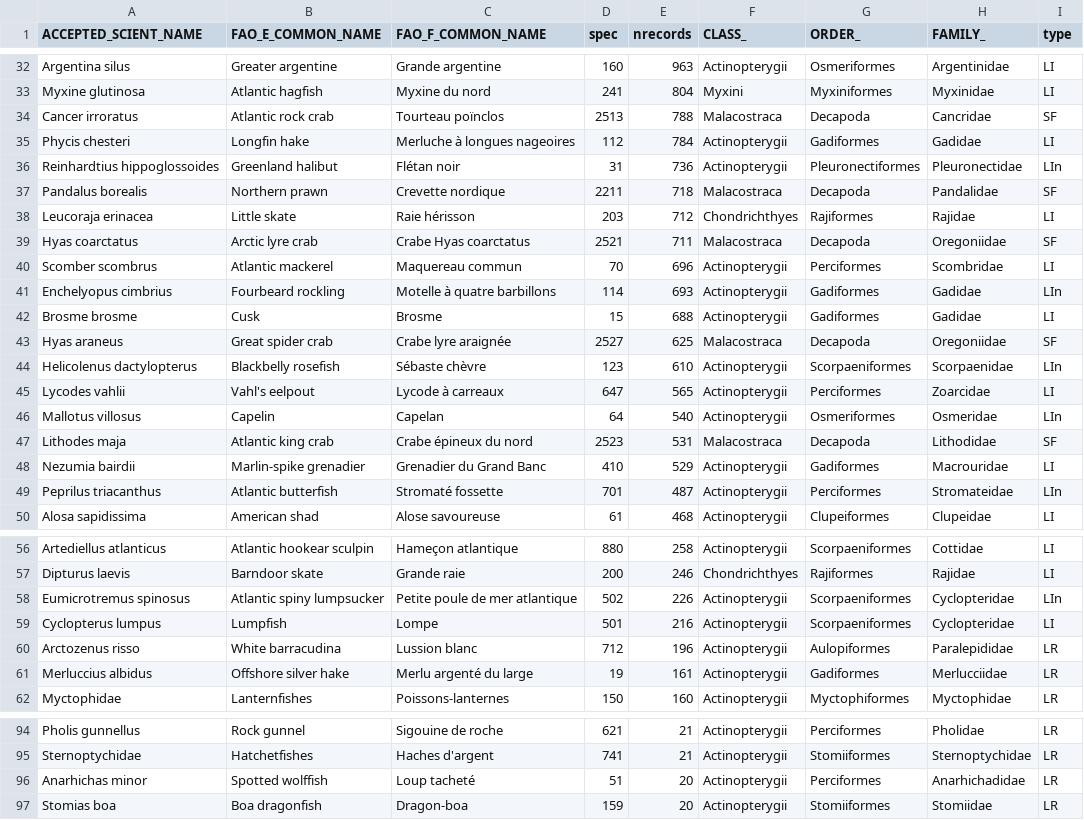
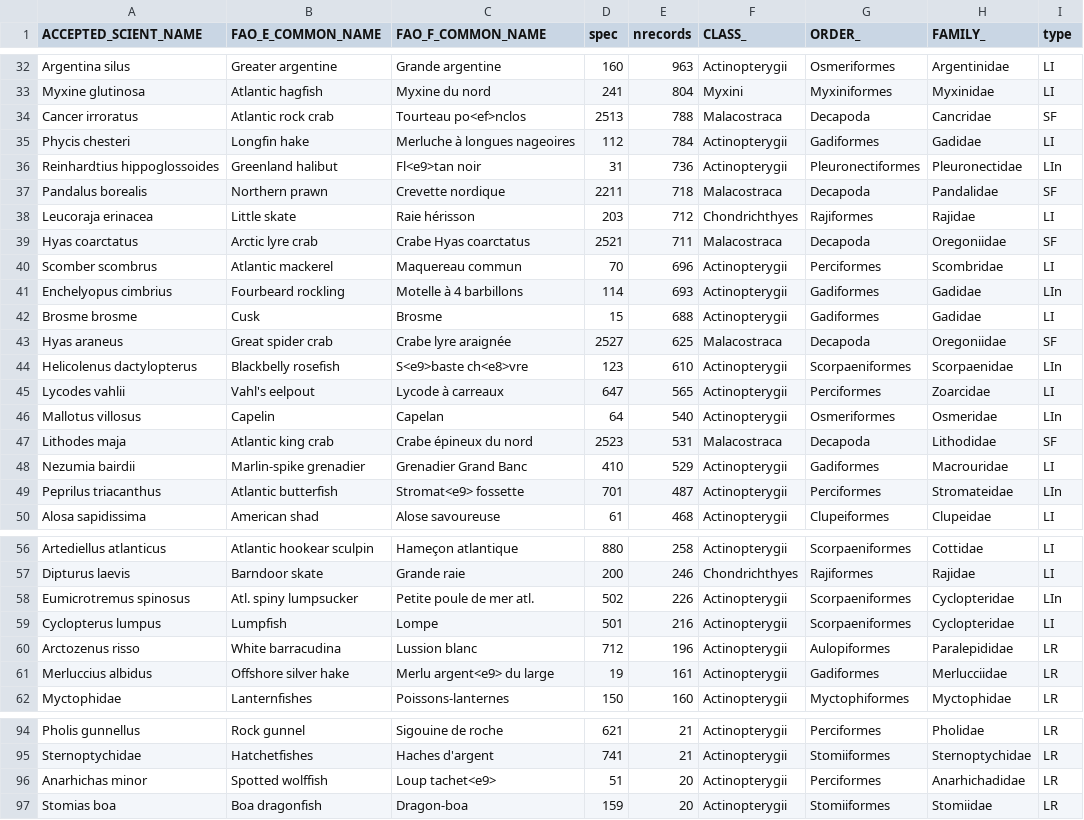
Before and after one commit to dfo-gulf-science/Maritimes-SUMMER-Atlas, a CSV file: TechReport-EN/species-list-for-report.csv, drawn as a sheet; only a part is shown, gaps mark what is left out; the diff covers the shown part only.

```diff
--- a/TechReport-EN/species-list-for-report.csv
+++ b/TechReport-EN/species-list-for-report.csv
@@ -33,5 +33,5 @@ Argentina silus,Greater argentine,Grande argentine,160,963,Actinopterygii,Osmeri
 Myxine glutinosa,Atlantic hagfish,Myxine du nord,241,804,Myxini,Myxiniformes,Myxinidae,LI
-Cancer irroratus,Atlantic rock crab,Tourteau poïnclos,2513,788,Malacostraca,Decapoda,Cancridae,SF
+Cancer irroratus,Atlantic rock crab,Tourteau po<ef>nclos,2513,788,Malacostraca,Decapoda,Cancridae,SF
 Phycis chesteri,Longfin hake,Merluche à longues nageoires,112,784,Actinopterygii,Gadiformes,Gadidae,LI
-Reinhardtius hippoglossoides,Greenland halibut,Flétan noir,31,736,Actinopterygii,Pleuronectiformes,Pleuronectidae,LIn
+Reinhardtius hippoglossoides,Greenland halibut,Fl<e9>tan noir,31,736,Actinopterygii,Pleuronectiformes,Pleuronectidae,LIn
 Pandalus borealis,Northern prawn,Crevette nordique,2211,718,Malacostraca,Decapoda,Pandalidae,SF
@@ -40,6 +40,6 @@ Hyas coarctatus,Arctic lyre crab,Crabe Hyas coarctatus,2521,711,Malacostraca,Dec
 Scomber scombrus,Atlantic mackerel,Maquereau commun,70,696,Actinopterygii,Perciformes,Scombridae,LI
-Enchelyopus cimbrius,Fourbeard rockling,Motelle à quatre barbillons,114,693,Actinopterygii,Gadiformes,Gadidae,LIn
+Enchelyopus cimbrius,Fourbeard rockling,Motelle à 4 barbillons,114,693,Actinopterygii,Gadiformes,Gadidae,LIn
 Brosme brosme,Cusk,Brosme,15,688,Actinopterygii,Gadiformes,Gadidae,LI
 Hyas araneus,Great spider crab,Crabe lyre araignée,2527,625,Malacostraca,Decapoda,Oregoniidae,SF
-Helicolenus dactylopterus,Blackbelly rosefish,Sébaste chèvre,123,610,Actinopterygii,Scorpaeniformes,Scorpaenidae,LIn
+Helicolenus dactylopterus,Blackbelly rosefish,S<e9>baste ch<e8>vre,123,610,Actinopterygii,Scorpaeniformes,Scorpaenidae,LIn
 Lycodes vahlii,Vahl's eelpout,Lycode à carreaux,647,565,Actinopterygii,Perciformes,Zoarcidae,LI
@@ -47,4 +47,4 @@ Mallotus villosus,Capelin,Capelan,64,540,Actinopterygii,Osmeriformes,Osmeridae,L
 Lithodes maja,Atlantic king crab,Crabe épineux du nord,2523,531,Malacostraca,Decapoda,Lithodidae,SF
-Nezumia bairdii,Marlin-spike grenadier,Grenadier du Grand Banc,410,529,Actinopterygii,Gadiformes,Macrouridae,LI
-Peprilus triacanthus,Atlantic butterfish,Stromaté fossette,701,487,Actinopterygii,Perciformes,Stromateidae,LIn
+Nezumia bairdii,Marlin-spike grenadier,Grenadier Grand Banc,410,529,Actinopterygii,Gadiformes,Macrouridae,LI
+Peprilus triacanthus,Atlantic butterfish,Stromat<e9> fossette,701,487,Actinopterygii,Perciformes,Stromateidae,LIn
 Alosa sapidissima,American shad,Alose savoureuse,61,468,Actinopterygii,Clupeiformes,Clupeidae,LI
@@ -57,6 +57,6 @@ Artediellus atlanticus,Atlantic hookear sculpin,Hameçon atlantique,880,258,Acti
 Dipturus laevis,Barndoor skate,Grande raie,200,246,Chondrichthyes,Rajiformes,Rajidae,LI
-Eumicrotremus spinosus,Atlantic spiny lumpsucker,Petite poule de mer atlantique,502,226,Actinopterygii,Scorpaeniformes,Cyclopteridae,LIn
+Eumicrotremus spinosus,Atl. spiny lumpsucker,Petite poule de mer atl.,502,226,Actinopterygii,Scorpaeniformes,Cyclopteridae,LIn
 Cyclopterus lumpus,Lumpfish,Lompe,501,216,Actinopterygii,Scorpaeniformes,Cyclopteridae,LI
 Arctozenus risso,White barracudina,Lussion blanc,712,196,Actinopterygii,Aulopiformes,Paralepididae,LR
-Merluccius albidus,Offshore silver hake,Merlu argenté du large,19,161,Actinopterygii,Gadiformes,Merlucciidae,LR
+Merluccius albidus,Offshore silver hake,Merlu argent<e9> du large,19,161,Actinopterygii,Gadiformes,Merlucciidae,LR
 Myctophidae,Lanternfishes,Poissons-lanternes,150,160,Actinopterygii,Myctophiformes,Myctophidae,LR
@@ -95,3 +95,3 @@ Pholis gunnellus,Rock gunnel,Sigouine de roche,621,21,Actinopterygii,Perciformes
 Sternoptychidae,Hatchetfishes,Haches d'argent,741,21,Actinopterygii,Stomiiformes,Sternoptychidae,LR
-Anarhichas minor,Spotted wolffish,Loup tacheté,51,20,Actinopterygii,Perciformes,Anarhichadidae,LR
+Anarhichas minor,Spotted wolffish,Loup tachet<e9>,51,20,Actinopterygii,Perciformes,Anarhichadidae,LR
 Stomias boa,Boa dragonfish,Dragon-boa,159,20,Actinopterygii,Stomiiformes,Stomiidae,LR
```
Also changed, not shown: 6 edited cells elsewhere in this file, TechReport-EN/species-list-for-report-APHIA.csv, species-list-for-report-APHIA.csv, 28 other files.
